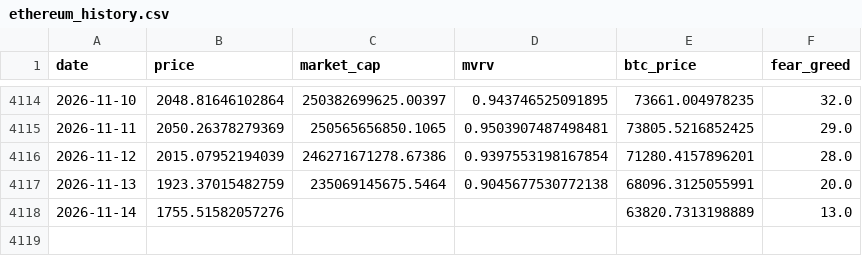
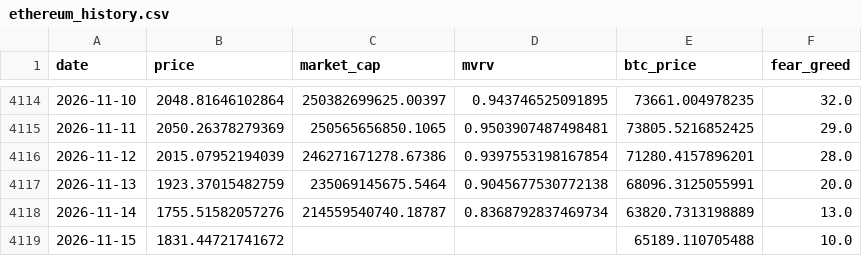
Before and after one commit to MeYoGui/fbtc-timing, a CSV file: data/ethereum_history.csv, drawn as a sheet; only a part is shown, gaps mark what is left out.

```diff
--- a/data/ethereum_history.csv
+++ b/data/ethereum_history.csv
@@ -4117,2 +4117,3 @@ date,price,market_cap,mvrv,btc_price,fear_greed
 2026-11-13,1923.37015482759,235069145675.5464,0.9045677530772138,68096.3125055991,20.0
-2026-11-14,1755.51582057276,,,63820.7313198889,13.0
+2026-11-14,1755.51582057276,214559540740.18787,0.8368792837469734,63820.7313198889,13.0
+2026-11-15,1831.44721741672,,,65189.110705488,10.0
```
Also changed, not shown: data/bitcoin_history.csv, data/bitcoin_signal_history.csv, 6 other files.
